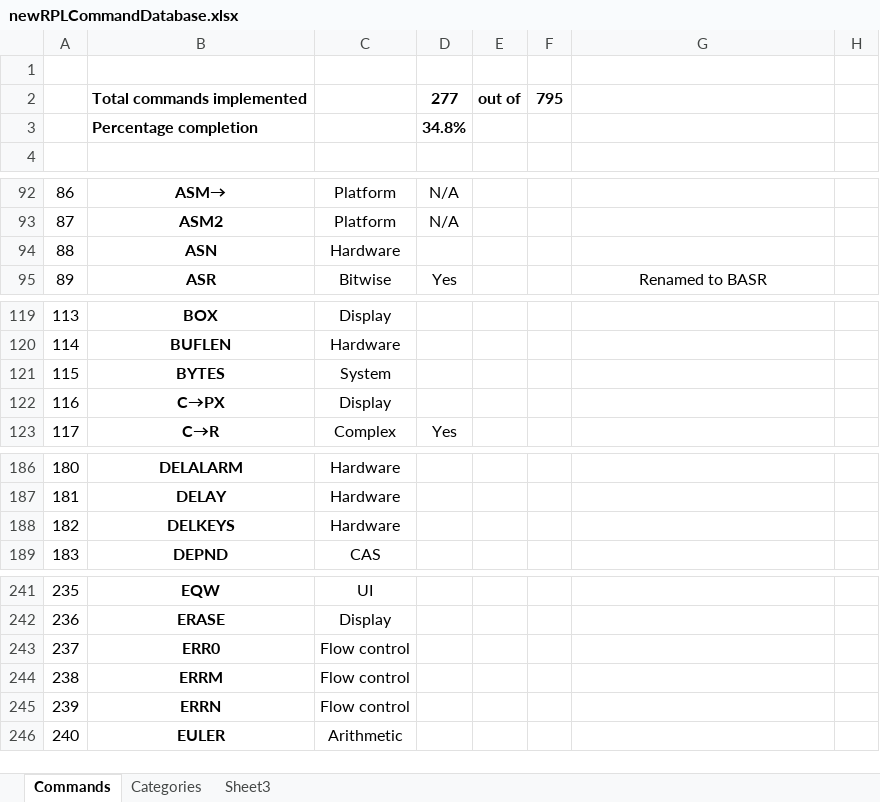
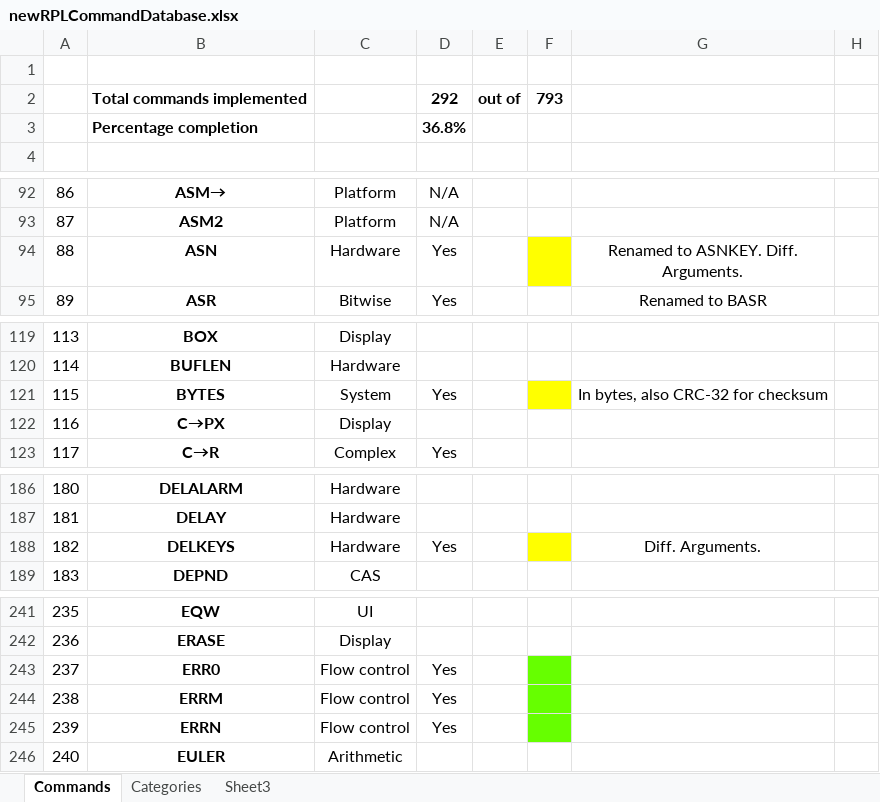
Before and after one commit to c3d/db48x-from-newrpl, an Excel workbook: newrpl/docs/newRPLCommandDatabase.xlsx, sheet Commands, drawn as a sheet; only a part is shown, gaps mark what is left out; values as stored, in another font and other column widths than the file's, no borders; charts and pictures not drawn; the diff covers the shown part only; the diff names each change by its address in the sheet, - before the commit and + after, or states it on an @@ line.

Commit message:
Implemented commands BYTES and NEWOB

```diff
--- a/newrpl/docs/newRPLCommandDatabase.xlsx (sheet Commands)
+++ b/newrpl/docs/newRPLCommandDatabase.xlsx (sheet Commands)
-D2: 277
+D2: 292
-F2: 795
+F2: 793
-D3: 34.8%
+D3: 36.8%
-D94: (empty)
+D94: Yes
-F94 fill: none
+F94 fill: #FFFF00
-G94: (empty)
+G94: Renamed to ASNKEY. Diff. Arguments.
-D121: (empty)
+D121: Yes
-F121 fill: none
+F121 fill: #FFFF00
-G121: (empty)
+G121: In bytes, also CRC-32 for checksum
-D188: (empty)
+D188: Yes
-F188 fill: none
+F188 fill: #FFFF00
-G188: (empty)
+G188: Diff. Arguments.
-D243:D245: (empty)
+D243:D245: Yes
-F243:F245 fill: none
+F243:F245 fill: #66FF00
```
Also changed, not shown: 17 edited cells and cell formats elsewhere in this sheet, hidden cells, 2 other files.
